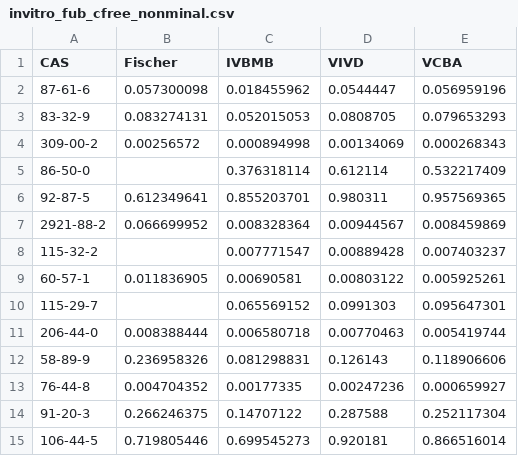
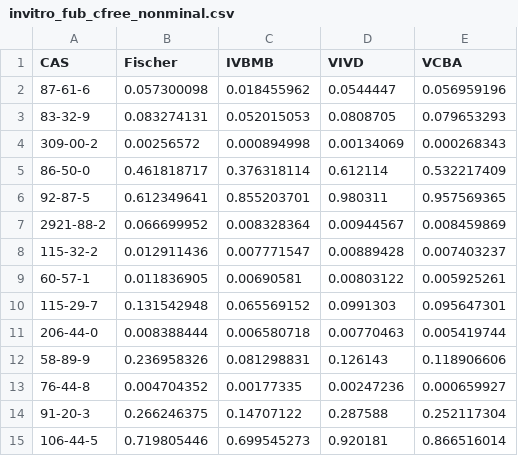
Before and after one commit to hsingchiehlin/Invitro_mass_balance_models, a CSV file: model application/invitro_fub_cfree_nonminal.csv, drawn as a sheet; only a part is shown.

```diff
--- a/model application/invitro_fub_cfree_nonminal.csv
+++ b/model application/invitro_fub_cfree_nonminal.csv
@@ -4,8 +4,8 @@ CAS,Fischer,IVBMB,VIVD,VCBA
 309-00-2,0.00256572,0.000894998,0.00134069,0.000268343
-86-50-0,,0.376318114,0.612114,0.532217409
+86-50-0,0.461818717,0.376318114,0.612114,0.532217409
 92-87-5,0.612349641,0.855203701,0.980311,0.957569365
 2921-88-2,0.066699952,0.008328364,0.00944567,0.008459869
-115-32-2,,0.007771547,0.00889428,0.007403237
+115-32-2,0.012911436,0.007771547,0.00889428,0.007403237
 60-57-1,0.011836905,0.00690581,0.00803122,0.005925261
-115-29-7,,0.065569152,0.0991303,0.095647301
+115-29-7,0.131542948,0.065569152,0.0991303,0.095647301
 206-44-0,0.008388444,0.006580718,0.00770463,0.005419744
```
Also changed, not shown: 1 other file.
